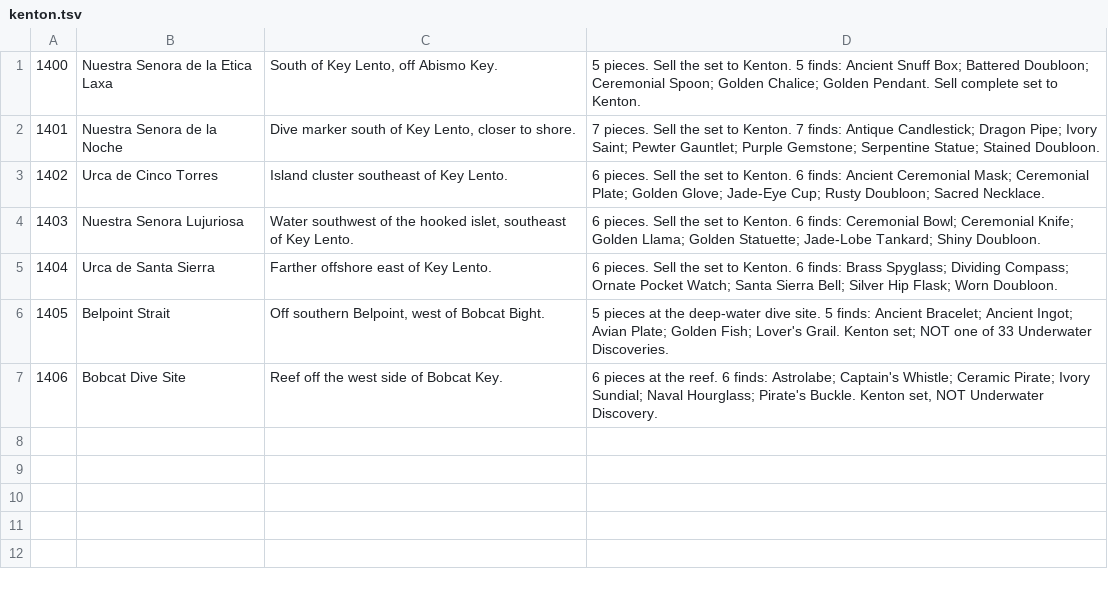
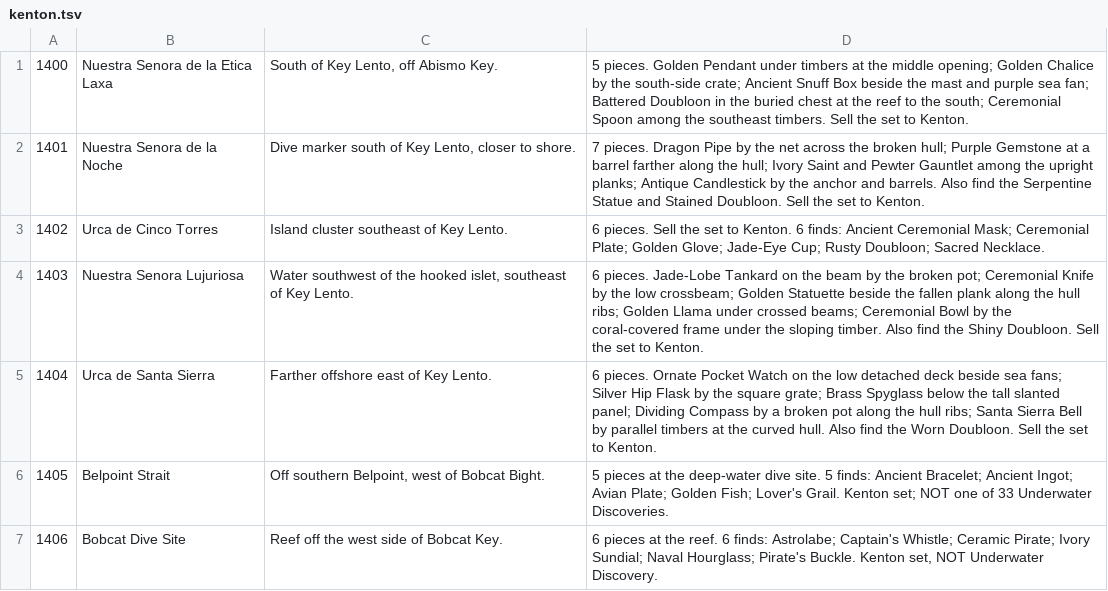
Before and after one commit to RogueMaster/flipperzero-firmware-wPlugins, a TSV file: applications/external/gta_vi_cheats/assets/collections/kenton.tsv, drawn as a sheet.

```diff
--- a/applications/external/gta_vi_cheats/assets/collections/kenton.tsv
+++ b/applications/external/gta_vi_cheats/assets/collections/kenton.tsv
@@ -1,6 +1,6 @@
-1400	Nuestra Senora de la Etica Laxa	South of Key Lento, off Abismo Key.	5 pieces. Sell the set to Kenton. 5 finds: Ancient Snuff Box; Battered Doubloon; Ceremonial Spoon; Golden Chalice; Golden Pendant. Sell complete set to Kenton.
-1401	Nuestra Senora de la Noche	Dive marker south of Key Lento, closer to shore.	7 pieces. Sell the set to Kenton. 7 finds: Antique Candlestick; Dragon Pipe; Ivory Saint; Pewter Gauntlet; Purple Gemstone; Serpentine Statue; Stained Doubloon.
+1400	Nuestra Senora de la Etica Laxa	South of Key Lento, off Abismo Key.	5 pieces. Golden Pendant under timbers at the middle opening; Golden Chalice by the south-side crate; Ancient Snuff Box beside the mast and purple sea fan; Battered Doubloon in the buried chest at the reef to the south; Ceremonial Spoon among the southeast timbers. Sell the set to Kenton.
+1401	Nuestra Senora de la Noche	Dive marker south of Key Lento, closer to shore.	7 pieces. Dragon Pipe by the net across the broken hull; Purple Gemstone at a barrel farther along the hull; Ivory Saint and Pewter Gauntlet among the upright planks; Antique Candlestick by the anchor and barrels. Also find the Serpentine Statue and Stained Doubloon. Sell the set to Kenton.
 1402	Urca de Cinco Torres	Island cluster southeast of Key Lento.	6 pieces. Sell the set to Kenton. 6 finds: Ancient Ceremonial Mask; Ceremonial Plate; Golden Glove; Jade-Eye Cup; Rusty Doubloon; Sacred Necklace.
-1403	Nuestra Senora Lujuriosa	Water southwest of the hooked islet, southeast of Key Lento.	6 pieces. Sell the set to Kenton. 6 finds: Ceremonial Bowl; Ceremonial Knife; Golden Llama; Golden Statuette; Jade-Lobe Tankard; Shiny Doubloon.
-1404	Urca de Santa Sierra	Farther offshore east of Key Lento.	6 pieces. Sell the set to Kenton. 6 finds: Brass Spyglass; Dividing Compass; Ornate Pocket Watch; Santa Sierra Bell; Silver Hip Flask; Worn Doubloon.
+1403	Nuestra Senora Lujuriosa	Water southwest of the hooked islet, southeast of Key Lento.	6 pieces. Jade-Lobe Tankard on the beam by the broken pot; Ceremonial Knife by the low crossbeam; Golden Statuette beside the fallen plank along the hull ribs; Golden Llama under crossed beams; Ceremonial Bowl by the coral-covered frame under the sloping timber. Also find the Shiny Doubloon. Sell the set to Kenton.
+1404	Urca de Santa Sierra	Farther offshore east of Key Lento.	6 pieces. Ornate Pocket Watch on the low detached deck beside sea fans; Silver Hip Flask by the square grate; Brass Spyglass below the tall slanted panel; Dividing Compass by a broken pot along the hull ribs; Santa Sierra Bell by parallel timbers at the curved hull. Also find the Worn Doubloon. Sell the set to Kenton.
 1405	Belpoint Strait	Off southern Belpoint, west of Bobcat Bight.	5 pieces at the deep-water dive site. 5 finds: Ancient Bracelet; Ancient Ingot; Avian Plate; Golden Fish; Lover's Grail. Kenton set; NOT one of 33 Underwater Discoveries.
```
Also changed, not shown: applications/external/gta_vi_cheats/assets/collections/basketball_hoops.tsv, applications/external/gta_vi_cheats/assets/collections/flamingos.tsv, 15 other files.
